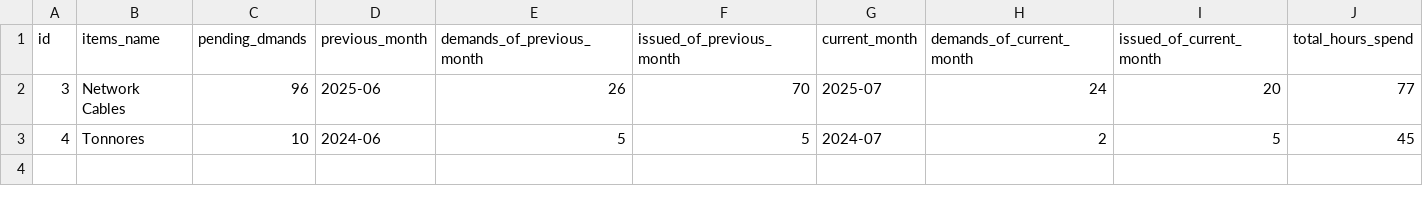
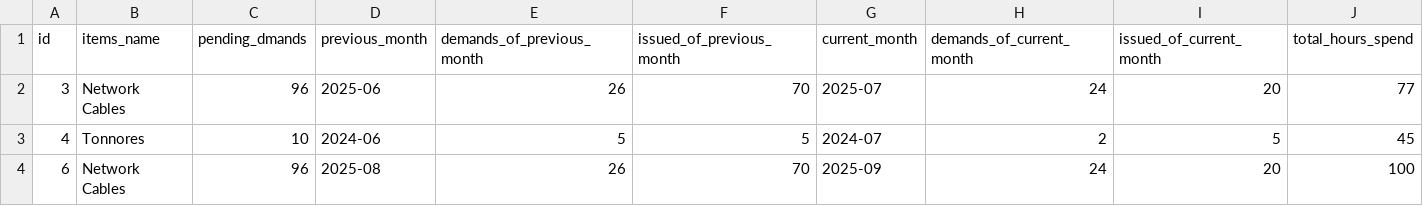
Before and after one commit to Murtazaahmad2004/NHA-Project, a CSV file: Documents/store_item.csv, drawn as a sheet.

```diff
--- a/Documents/store_item.csv
+++ b/Documents/store_item.csv
@@ -3 +3,2 @@ id,items_name,pending_dmands,previous_month,demands_of_previous_month,issued_of_
 4,Tonnores,10,2024-06,5,5,2024-07,2,5,45
+6,Network Cables,96,2025-08,26,70,2025-09,24,20,100
```
Also changed, not shown: Documents/budget_data.csv, Documents/complaints_list.csv, 45 other files.
